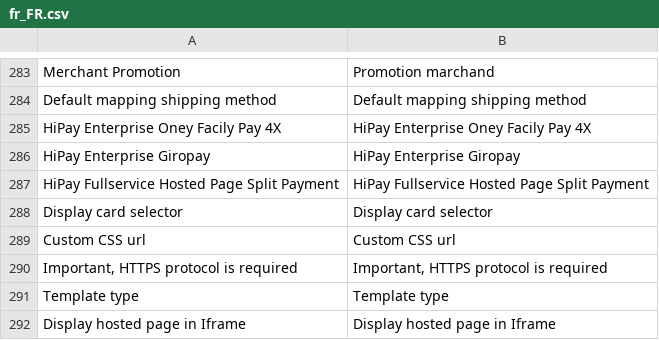
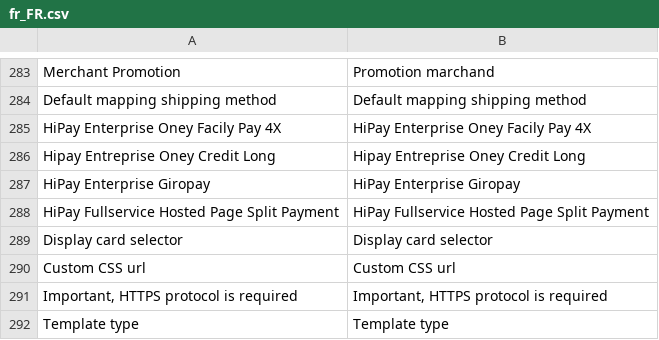
Before and after one commit to hipay/hipay-fullservice-sdk-magento2, a CSV file: i18n/fr_FR.csv, drawn as a sheet; only a part is shown, gaps mark what is left out; the shorter side is filled out with more unchanged rows; the diff names each change by its address in the sheet, - before the commit and + after, or states it on an @@ line.

Commit message:
Add Oney Credit Long payment method

```diff
--- a/i18n/fr_FR.csv
+++ b/i18n/fr_FR.csv
+row 286: Hipay Entreprise Oney Credit Long | Hipay Entreprise Oney Credit Long
```
Also changed, not shown: 11 other files.
